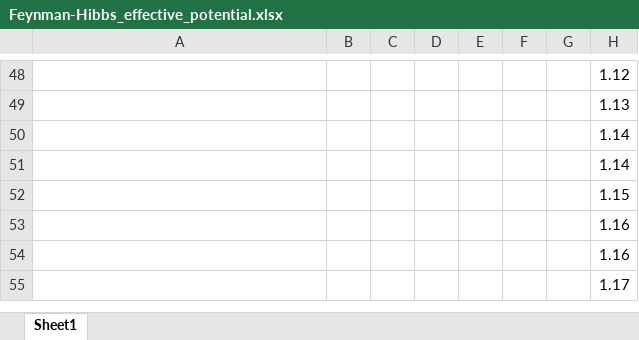
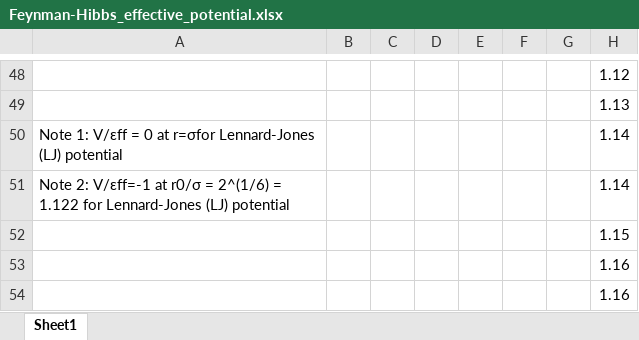
Before and after one commit to by-student-2017/lammps_education_gcmc_win, an Excel workbook: Feynman-Hibbs_effective_potential.xlsx, sheet Sheet1, drawn as a sheet; only a part is shown, gaps mark what is left out; the shorter side is filled out with more unchanged rows; values as stored, in another font and other column widths than the file's, no borders; charts and pictures not drawn; the diff names each change by its address in the sheet, - before the commit and + after, or states it on an @@ line.

Commit message:
Add files via upload

```diff
--- a/Feynman-Hibbs_effective_potential.xlsx (sheet Sheet1)
+++ b/Feynman-Hibbs_effective_potential.xlsx (sheet Sheet1)
-A50: (empty)
+A50: Note 1: V/εff = 0 at r=σfor Lennard-Jones (LJ) potential
-A51: (empty)
+A51: Note 2: V/εff=-1 at r0/σ = 2^(1/6) = 1.122 for Lennard-Jones (LJ) potential
```
Also changed, not shown: charts or pictures.
